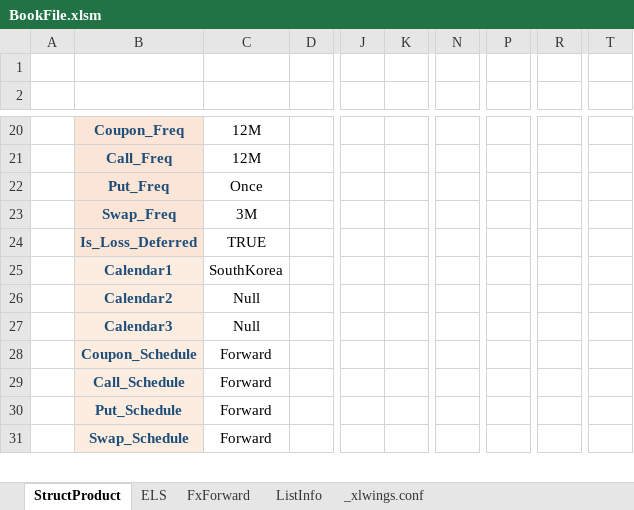
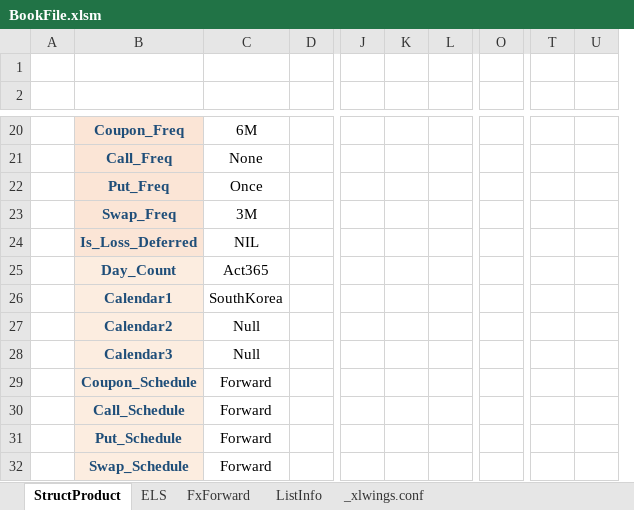
Before and after one commit to JunbeomL22/Booking, an Excel workbook: BookFile.xlsm, sheet StructProduct, drawn as a sheet; only a part is shown, gaps mark what is left out; values as stored, in another font and other column widths than the file's, no borders; charts and pictures not drawn; removed rows and columns are numbered as before the commit, all else as after; rows hold the shown columns only; the diff covers the shown part only; the diff names each change by its address in the sheet, - before the commit and + after, or states it on an @@ line.

```diff
--- a/BookFile.xlsm (sheet StructProduct)
+++ b/BookFile.xlsm (sheet StructProduct)
+column K, empty
-column N, empty
+column O, empty
-column P, empty
-column R, empty
-column T, empty
+column T, empty
+column U, empty
-C20: 12M
+C20: 6M
-C21: 12M
+C21: None
-C24: TRUE
+C24: NIL
+row 25:  | Day_Count | Act365
```
Also changed, not shown: 135 edited cells and cell formats elsewhere in this sheet, sheet ELS, sheet ListInfo, charts or pictures, 4 other files.
